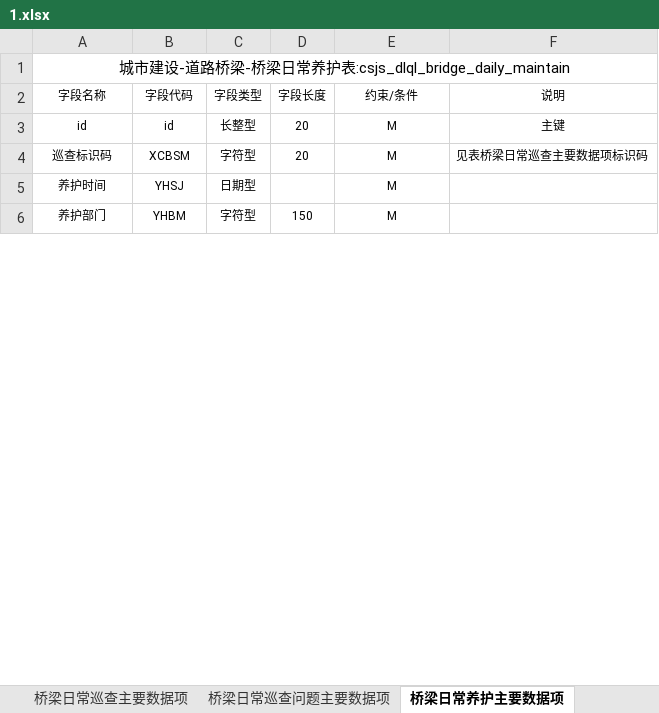
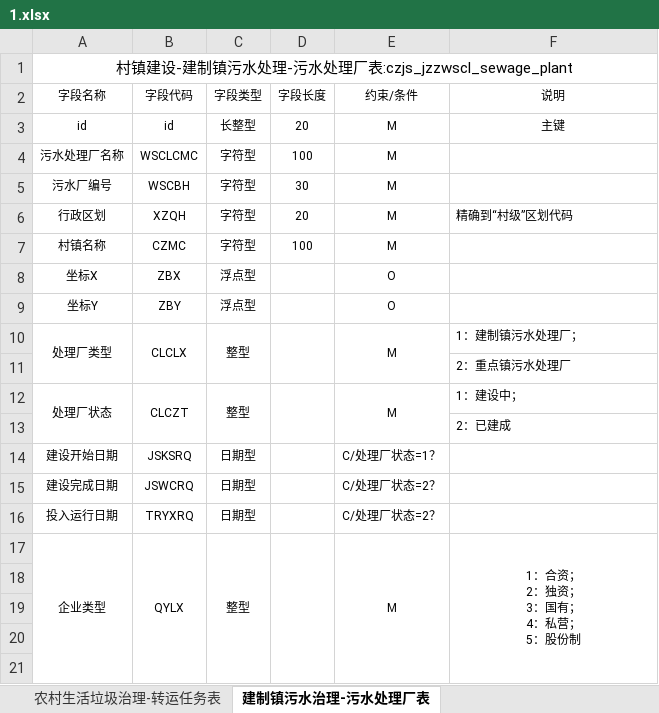
Before and after one commit to wangjunboit/excel-to-sql, an Excel workbook: src/main/resources/excel/1.xlsx, sheet 建制镇污水治理-污水处理厂表, drawn as a sheet; only a part is shown; values as stored, in another font and other column widths than the file's, no borders; addresses are those after the commit; ↵ is a line break in a cell; the diff covers the shown part only; the diff names each change by its address in the sheet, - before the commit and + after, or states it on an @@ line.

```diff
--- a/src/main/resources/excel/1.xlsx (sheet 建制镇污水治理-污水处理厂表)
+++ b/src/main/resources/excel/1.xlsx (sheet 建制镇污水治理-污水处理厂表)
-sheet tab: 桥梁日常巡查问题主要数据项
+sheet tab: 农村生活垃圾治理-转运任务表
-sheet tab: 桥梁日常养护主要数据项
+sheet tab: 建制镇污水治理-污水处理厂表
-A1 (字段名称): 城市建设-道路桥梁-桥梁日常养护表:csjs_dlql_bridge_daily_maintain
+A1 (字段名称): 村镇建设-建制镇污水处理-污水处理厂表:czjs_jzzwscl_sewage_plant
+row 4: 污水处理厂名称 | WSCLCMC | 字符型 | 100 | M
+row 5: 污水厂编号 | WSCBH | 字符型 | 30 | M
+row 6: 行政区划 | XZQH | 字符型 | 20 | M | 精确到“村级”区划代码
+row 7: 村镇名称 | CZMC | 字符型 | 100 | M
+row 8: 坐标X | ZBX | 浮点型 |  | O
+row 9: 坐标Y | ZBY | 浮点型 |  | O
+row 10: 处理厂类型 | CLCLX | 整型 |  | M | 1：建制镇污水处理厂；
+row 11:  |  |  |  |  | 2：重点镇污水处理厂
+row 12: 处理厂状态 | CLCZT | 整型 |  | M | 1：建设中；
+row 13:  |  |  |  |  | 2：已建成
+row 14: 建设开始日期 | JSKSRQ | 日期型 |  | C/处理厂状态=1？
+row 15: 建设完成日期 | JSWCRQ | 日期型 |  | C/处理厂状态=2？
+row 16: 投入运行日期 | TRYXRQ | 日期型 |  | C/处理厂状态=2？
+row 17: 企业类型 | QYLX | 整型 |  | M | 1：合资； ↵ 2：独资； ↵ 3：国有； ↵ 4：私营； ↵ 5：股份制
-row 18: 巡查标识码 | XCBSM | 字符型 | 20 | M | 见表桥梁日常巡查主要数据项标识码
+row 18: (empty)
-row 19: 养护时间 | YHSJ | 日期型 |  | M
+row 19: (empty)
-row 20: 养护部门 | YHBM | 字符型 | 150 | M
+row 20: (empty)
+row 21: (empty)
```
Also changed, not shown: 16 added rows and 2 edited cells elsewhere in this sheet, sheet 建制镇信息主要数据项表, sheet 农村住房建设-住房安全保障信息, sheet 农村住房建设-住房试点表, sheet 建制镇污水治理-污水处理厂月报表 ), sheet 重点培育建制镇项目表, sheet 农村生活垃圾治理-示范片区表, 7 more sheets, other sheet tabs, 6 other files.
